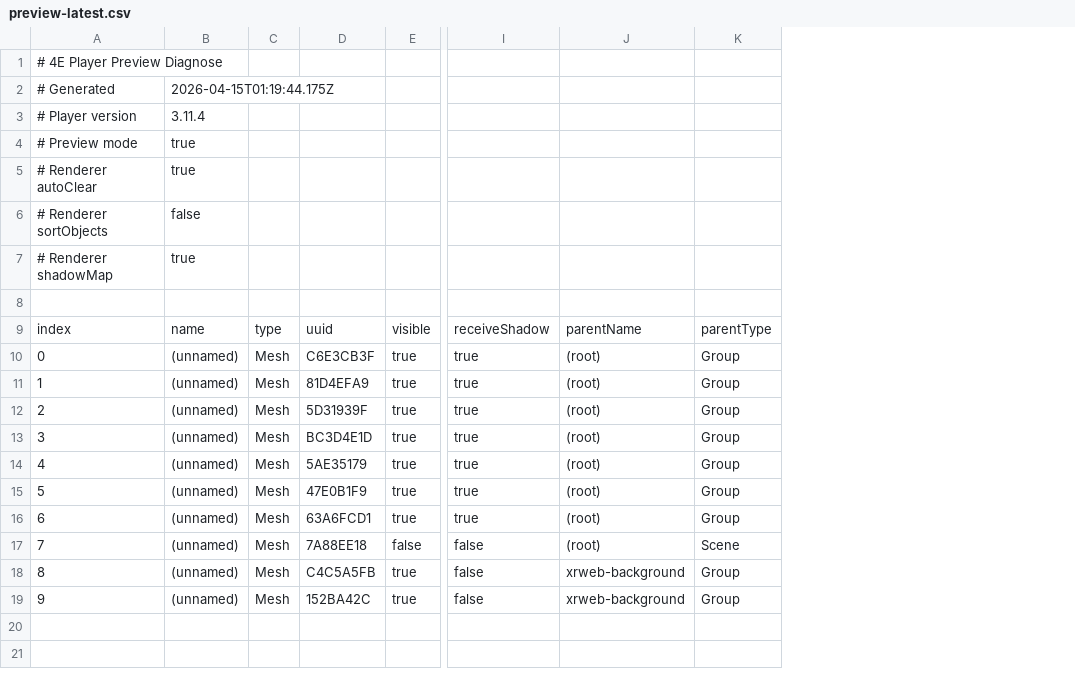
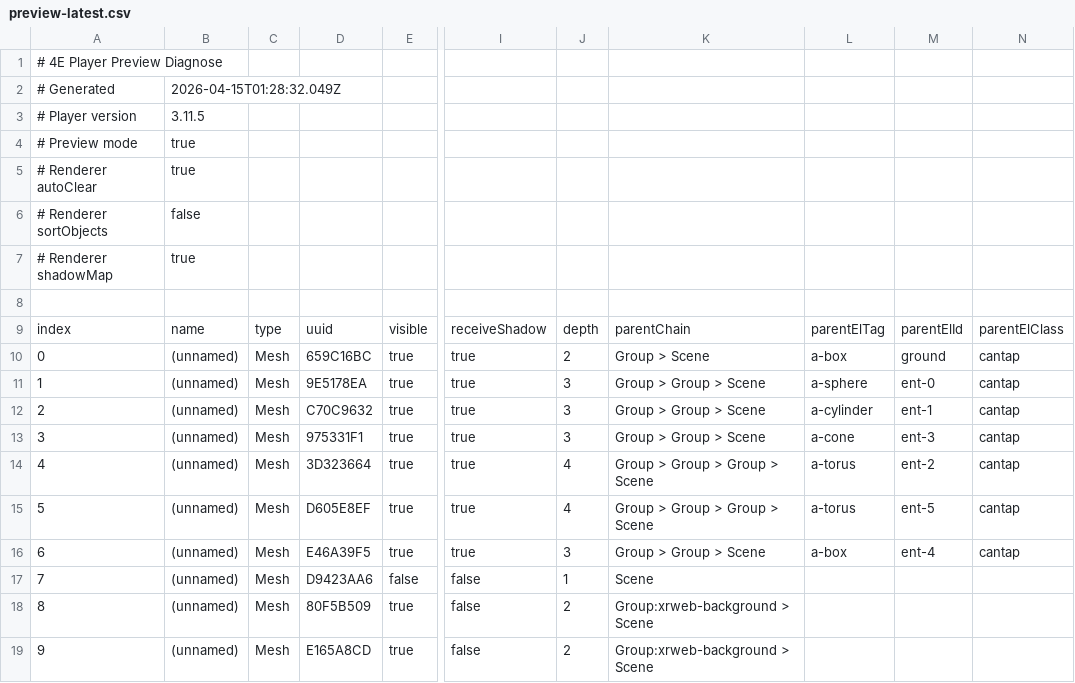
Before and after one commit to Sean4E/4e-ar-studio, a CSV file: studio/diagnose/preview-latest.csv, drawn as a sheet; only a part is shown, gaps mark what is left out; removed rows and columns are numbered as before the commit, all else as after; the diff names each change by its address in the sheet, - before the commit and + after, or states it on an @@ line.

Commit message:
Studio upload: studio/diagnose/preview-latest.csv

```diff
--- a/studio/diagnose/preview-latest.csv
+++ b/studio/diagnose/preview-latest.csv
-column D, rows 9-19: uuid | C6E3CB3F | 81D4EFA9 | 5D31939F | BC3D4E1D | 5AE35179 | 47E0B1F9 | 63A6FCD1 | 7A88EE18 | C4C5A5FB | 152BA42C
+column D, rows 9-19: uuid | 659C16BC | 9E5178EA | C70C9632 | 975331F1 | 3D323664 | D605E8EF | E46A39F5 | D9423AA6 | 80F5B509 | E165A8CD
-column J, rows 9-19: parentName | (root) | (root) | (root) | (root) | (root) | (root) | (root) | (root) | xrweb-background | xrweb-background
-column K, rows 9-19: parentType | Group | Group | Group | Group | Group | Group | Group | Scene | Group | Group
+column J, rows 9-19: depth | 2 | 3 | 3 | 3 | 4 | 4 | 3 | 1 | 2 | 2
+column K, rows 9-19: parentChain | Group > Scene | Group > Group > Scene | Group > Group > Scene | Group > Group > Scene | Group > Group > Group > Scene | Group > Group > Group > Scene | Group > Group > Scene | Scene | Group:xrweb-background > Scene | Group:xrweb-background > Scene
+column L, rows 9-16: parentElTag | a-box | a-sphere | a-cylinder | a-cone | a-torus | a-torus | a-box
+column M, rows 9-16: parentElId | ground | ent-0 | ent-1 | ent-3 | ent-2 | ent-5 | ent-4
+column N, rows 9-16: parentElClass | cantap | cantap | cantap | cantap | cantap | cantap | cantap
-B2: 2026-04-15T01:19:44.175Z
+B2: 2026-04-15T01:28:32.049Z
-B3: 3.11.4
+B3: 3.11.5
```
